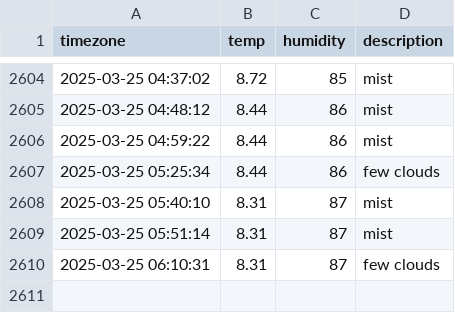
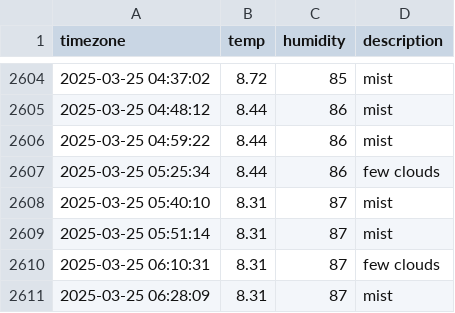
Before and after one commit to YOOSEONGWOO/seoul_weather, a CSV file: seoul_weather.csv, drawn as a sheet; only a part is shown, gaps mark what is left out.

```diff
--- a/seoul_weather.csv
+++ b/seoul_weather.csv
@@ -2610 +2610,2 @@ timezone,temp,humidity,description
 2025-03-25 06:10:31,8.31,87,few clouds
+2025-03-25 06:28:09,8.31,87,mist
```
